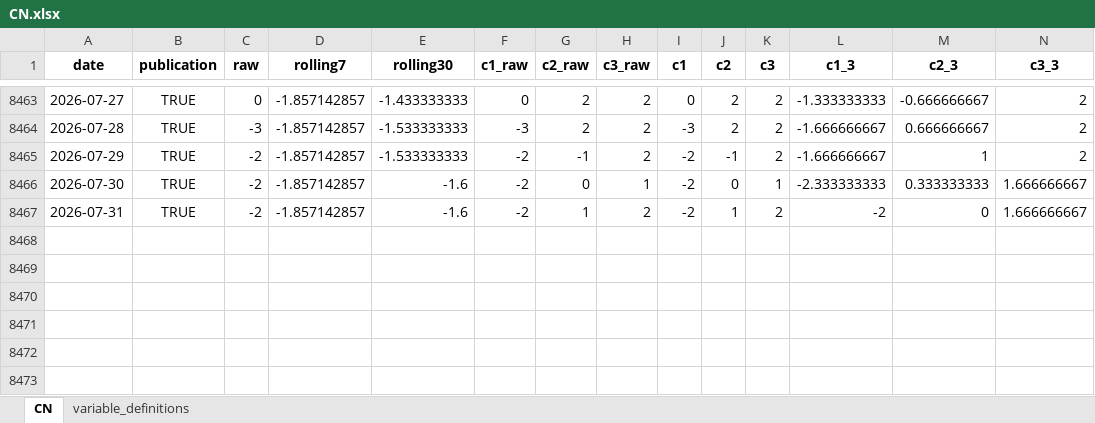
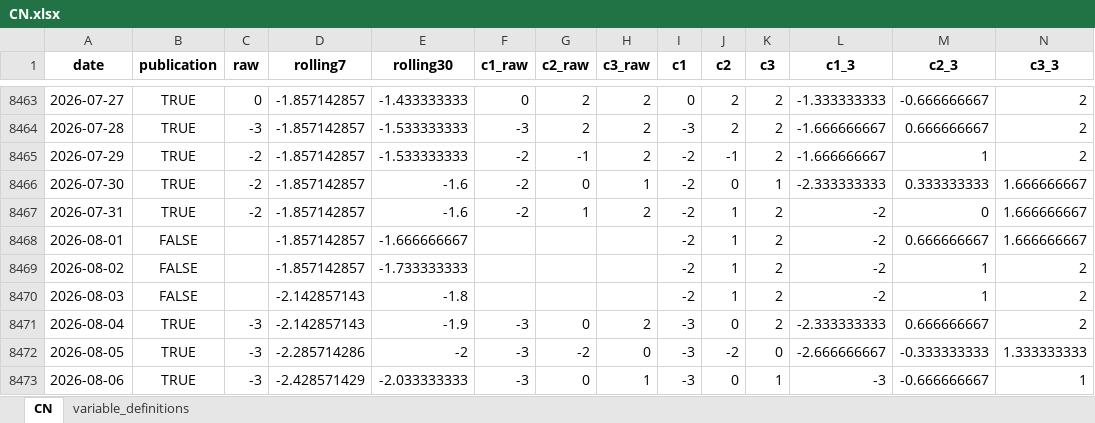
Before and after one commit to yangcy0126/dsi-index-site, an Excel workbook: data/CN.xlsx, sheet CN, drawn as a sheet; only a part is shown, gaps mark what is left out; values as stored, in another font and other column widths than the file's, no borders; rows hold the shown columns only; the diff names each change by its address in the sheet, - before the commit and + after, or states it on an @@ line.

```diff
--- a/data/CN.xlsx (sheet CN)
+++ b/data/CN.xlsx (sheet CN)
+row 8468: 2026-08-01 | FALSE |  | -1.857142857 | -1.666666667 |  |  |  | -2 | 1 | 2 | -2 | 0.666666667 | 1.666666667
+row 8469: 2026-08-02 | FALSE |  | -1.857142857 | -1.733333333 |  |  |  | -2 | 1 | 2 | -2 | 1 | 2
+row 8470: 2026-08-03 | FALSE |  | -2.142857143 | -1.8 |  |  |  | -2 | 1 | 2 | -2 | 1 | 2
+row 8471: 2026-08-04 | TRUE | -3 | -2.142857143 | -1.9 | -3 | 0 | 2 | -3 | 0 | 2 | -2.333333333 | 0.666666667 | 2
+row 8472: 2026-08-05 | TRUE | -3 | -2.285714286 | -2 | -3 | -2 | 0 | -3 | -2 | 0 | -2.666666667 | -0.333333333 | 1.333333333
+row 8473: 2026-08-06 | TRUE | -3 | -2.428571429 | -2.033333333 | -3 | 0 | 1 | -3 | 0 | 1 | -3 | -0.666666667 | 1
```
Also changed, not shown: data/CA.xlsx, data/IT.xlsx, 42 other files.
